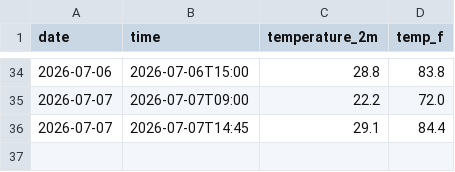
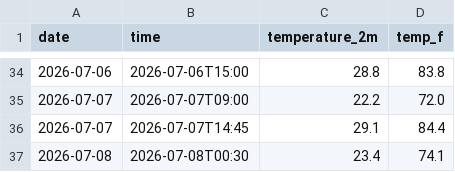
Before and after one commit to chumpathine/Weather---Tracker, a CSV file: daily_log.csv, drawn as a sheet; only a part is shown, gaps mark what is left out.

```diff
--- a/daily_log.csv
+++ b/daily_log.csv
@@ -36 +36,2 @@ date,time,temperature_2m,temp_f
 2026-07-07,2026-07-07T14:45,29.1,84.4
+2026-07-08,2026-07-08T00:30,23.4,74.1
```
Also changed, not shown: 2 other files.
